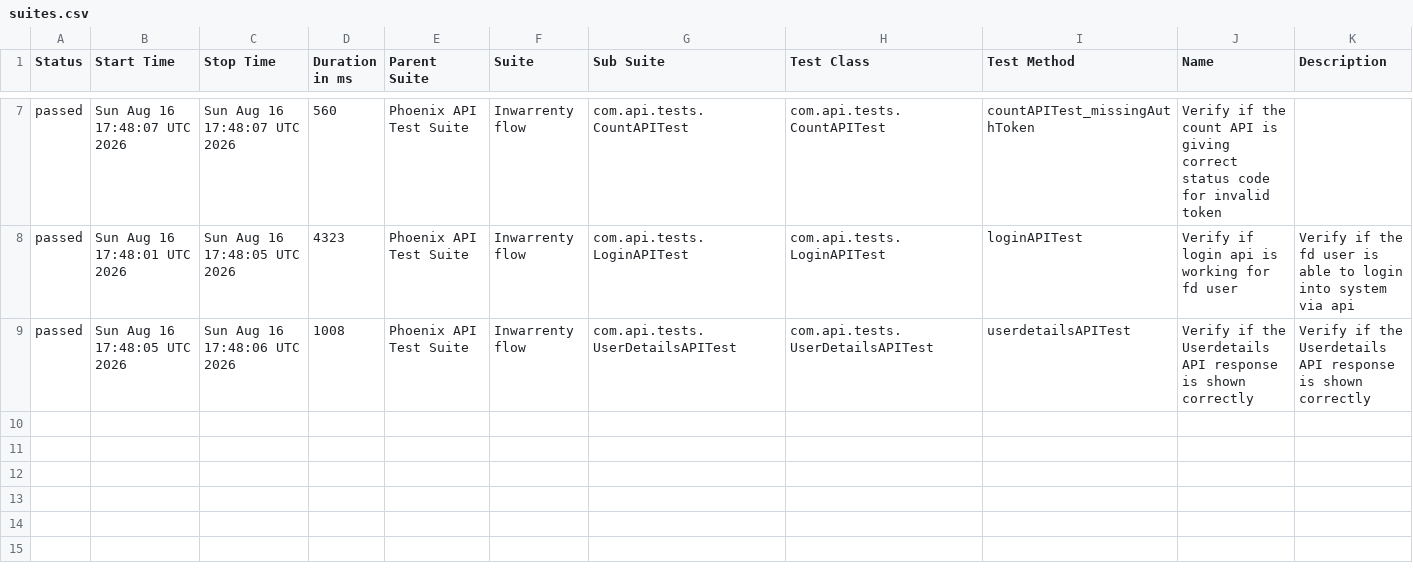
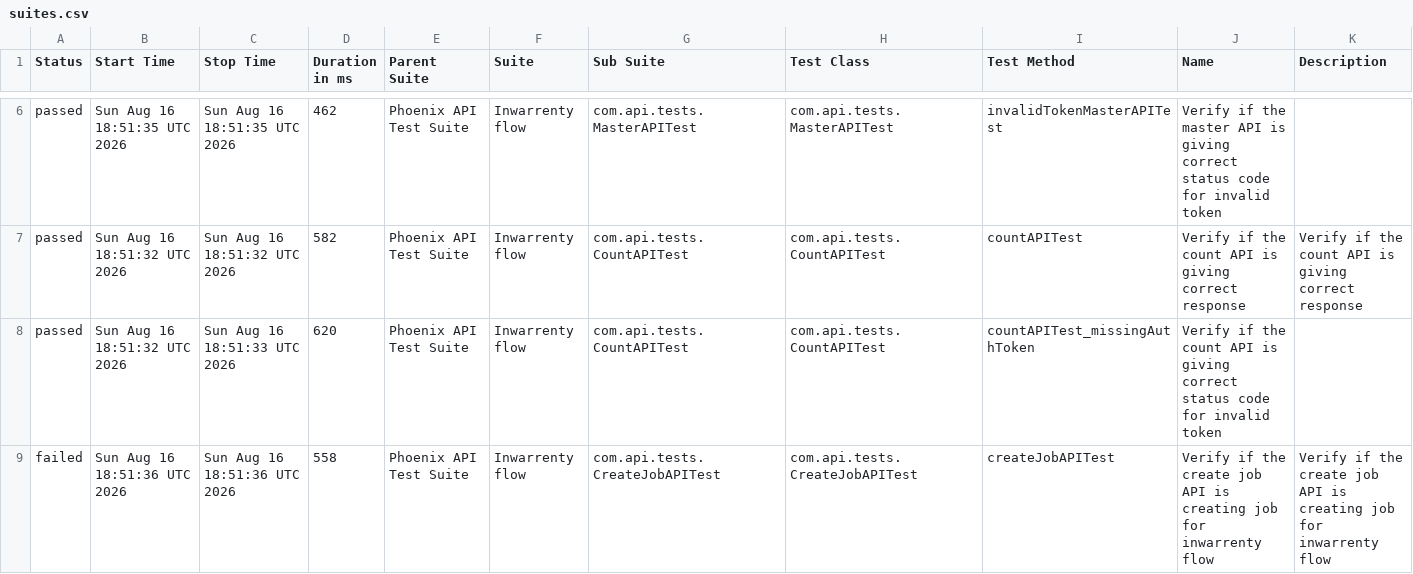
Before and after one commit to AbhijitNaik05/PhoenixTestAutomationFramework, a CSV file: data/suites.csv, drawn as a sheet; only a part is shown, gaps mark what is left out; the diff covers the shown part only.

```diff
--- a/data/suites.csv
+++ b/data/suites.csv
@@ -7,3 +6,4 @@
-"passed","Sun Aug 16 17:48:07 UTC 2026","Sun Aug 16 17:48:07 UTC 2026","560","Phoenix API Test Suite","Inwarrenty flow","com.api.tests.CountAPITest","com.api.tests.CountAPITest","countAPITest_missingAuthToken","Verify if the count API is giving correct status code for invalid token",""
-"passed","Sun Aug 16 17:48:01 UTC 2026","Sun Aug 16 17:48:05 UTC 2026","4323","Phoenix API Test Suite","Inwarrenty flow","com.api.tests.LoginAPITest","com.api.tests.LoginAPITest","loginAPITest","Verify if login api is working for fd user","Verify if the fd user is able to login into system via api"
-"passed","Sun Aug 16 17:48:05 UTC 2026","Sun Aug 16 17:48:06 UTC 2026","1008","Phoenix API Test Suite","Inwarrenty flow","com.api.tests.UserDetailsAPITest","com.api.tests.UserDetailsAPITest","userdetailsAPITest","Verify if the Userdetails API response is shown correctly","Verify if the Userdetails API response is shown correctly"
+"passed","Sun Aug 16 18:51:35 UTC 2026","Sun Aug 16 18:51:35 UTC 2026","462","Phoenix API Test Suite","Inwarrenty flow","com.api.tests.MasterAPITest","com.api.tests.MasterAPITest","invalidTokenMasterAPITest","Verify if the master API is giving correct status code for invalid token",""
+"passed","Sun Aug 16 18:51:32 UTC 2026","Sun Aug 16 18:51:32 UTC 2026","582","Phoenix API Test Suite","Inwarrenty flow","com.api.tests.CountAPITest","com.api.tests.CountAPITest","countAPITest","Verify if the count API is giving correct response","Verify if the count API is giving correct response"
+"passed","Sun Aug 16 18:51:32 UTC 2026","Sun Aug 16 18:51:33 UTC 2026","620","Phoenix API Test Suite","Inwarrenty flow","com.api.tests.CountAPITest","com.api.tests.CountAPITest","countAPITest_missingAuthToken","Verify if the count API is giving correct status code for invalid token",""
+"failed","Sun Aug 16 18:51:36 UTC 2026","Sun Aug 16 18:51:36 UTC 2026","558","Phoenix API Test Suite","Inwarrenty flow","com.api.tests.CreateJobAPITest","com.api.tests.CreateJobAPITest","createJobAPITest","Verify if the create job API is creating job for inwarrenty flow","Verify if the create job API is creating job for inwarrenty flow"
```
Also changed, not shown: 1 removed row and 25 edited cells elsewhere in this file, data/behaviors.csv, 50 other files.
